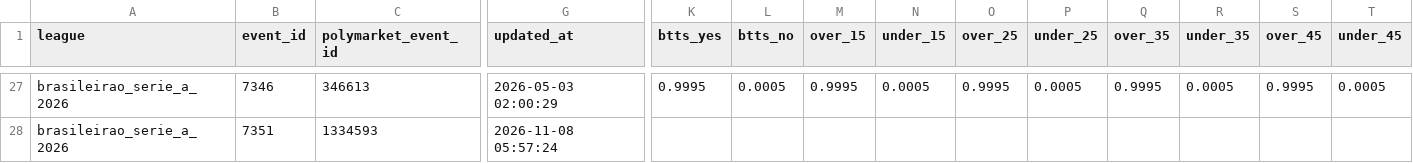
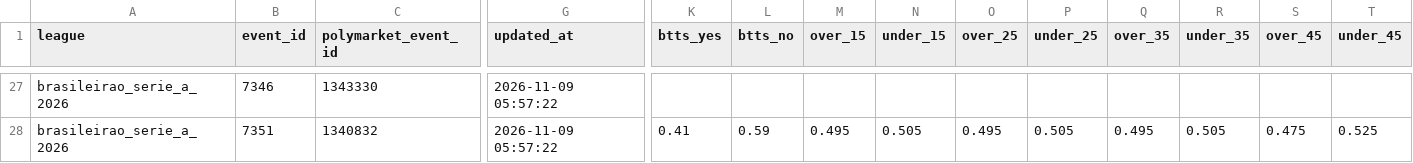
Before and after one commit to aimidas1/Polymarket_data, a CSV file: brasileirao_serie_a_2026.csv, drawn as a sheet; only a part is shown, gaps mark what is left out; the diff covers the shown part only; the diff names each change by its address in the sheet, - before the commit and + after, or states it on an @@ line.

Commit message:
auto: update data 2026-11-09

```diff
--- a/brasileirao_serie_a_2026.csv
+++ b/brasileirao_serie_a_2026.csv
-C27 (polymarket_event_id): 346613
+C27 (polymarket_event_id): 1343330
-G27 (updated_at): 2026-05-03 02:00:29
+G27 (updated_at): 2026-11-09 05:57:22
-K27 (btts_yes): 0.9995
+K27 (btts_yes): (empty)
-L27 (btts_no): 0.0005
+L27 (btts_no): (empty)
-M27 (over_15): 0.9995
+M27 (over_15): (empty)
-N27 (under_15): 0.0005
+N27 (under_15): (empty)
-O27 (over_25): 0.9995
+O27 (over_25): (empty)
-P27 (under_25): 0.0005
+P27 (under_25): (empty)
-Q27 (over_35): 0.9995
+Q27 (over_35): (empty)
-R27 (under_35): 0.0005
+R27 (under_35): (empty)
-S27 (over_45): 0.9995
+S27 (over_45): (empty)
-T27 (under_45): 0.0005
+T27 (under_45): (empty)
-C28 (polymarket_event_id): 1334593
+C28 (polymarket_event_id): 1340832
-G28 (updated_at): 2026-11-08 05:57:24
+G28 (updated_at): 2026-11-09 05:57:22
-K28 (btts_yes): (empty)
+K28 (btts_yes): 0.41
-L28 (btts_no): (empty)
+L28 (btts_no): 0.59
-M28 (over_15): (empty)
+M28 (over_15): 0.495
-N28 (under_15): (empty)
+N28 (under_15): 0.505
-O28 (over_25): (empty)
+O28 (over_25): 0.495
-P28 (under_25): (empty)
+P28 (under_25): 0.505
-Q28 (over_35): (empty)
+Q28 (over_35): 0.495
-R28 (under_35): (empty)
+R28 (under_35): 0.505
-S28 (over_45): (empty)
+S28 (over_45): 0.475
-T28 (under_45): (empty)
+T28 (under_45): 0.525
```
Also changed, not shown: 139 edited cells elsewhere in this file, liga_mx_apertura_2026.csv, ucl_2026.csv, 2 other files.
